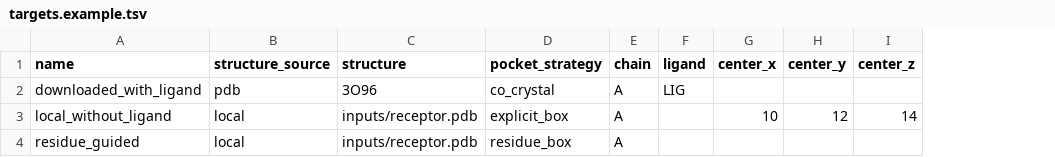
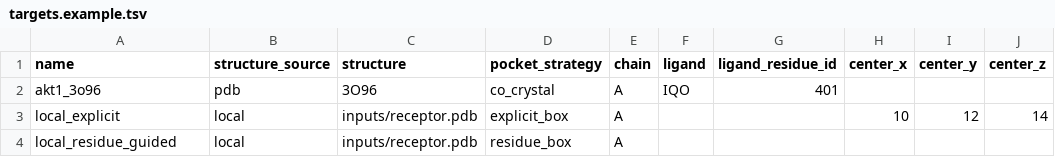
Before and after one commit to S2509019078/molecular-docking-workflow, a TSV file: config/targets.example.tsv, drawn as a sheet; only a part is shown; the diff names each change by its address in the sheet, - before the commit and + after, or states it on an @@ line.

Commit message:
config: use real 3O96 ligand and disambiguate ligand instance

```diff
--- a/config/targets.example.tsv
+++ b/config/targets.example.tsv
+column G (ligand_residue_id), row 2: 401
-A2 (name): downloaded_with_ligand
+A2 (name): akt1_3o96
-F2 (ligand): LIG
+F2 (ligand): IQO
-A3 (name): local_without_ligand
+A3 (name): local_explicit
-A4 (name): residue_guided
+A4 (name): local_residue_guided
```
